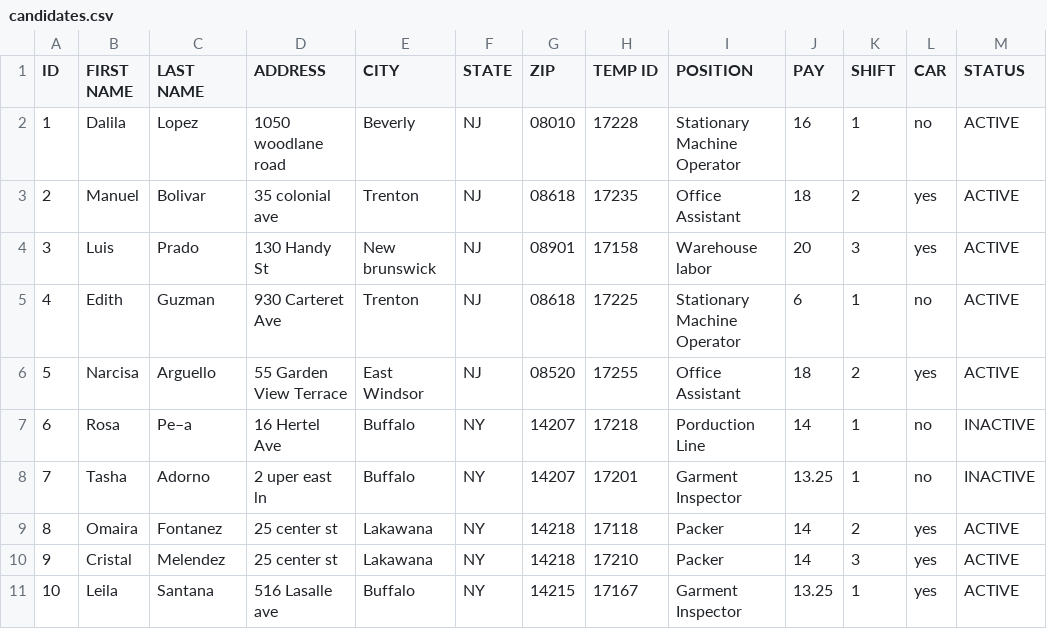
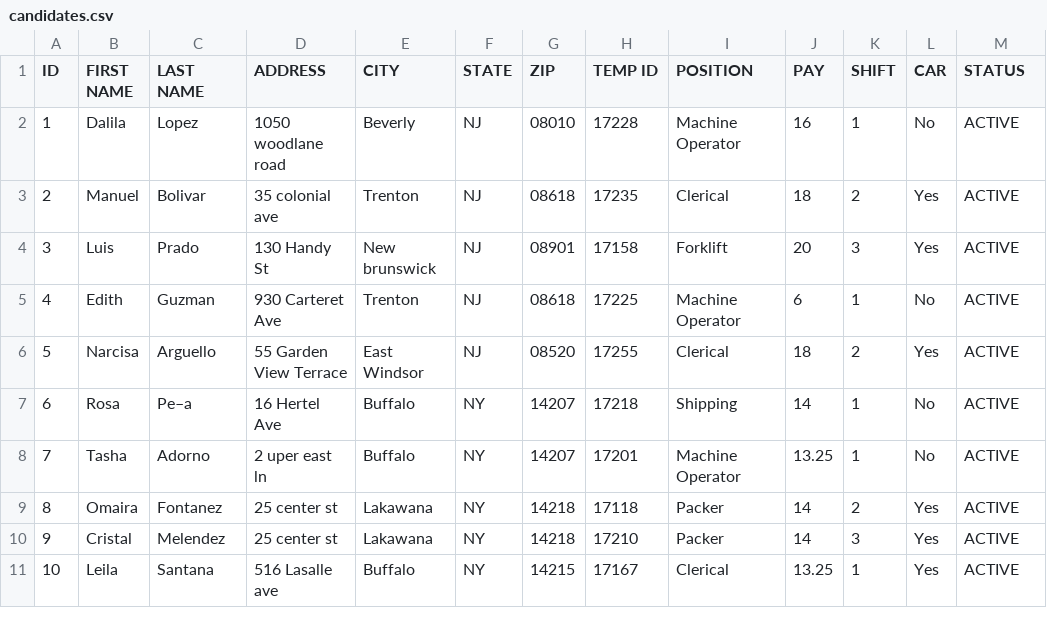
Before and after one commit to courtneysimonse/staffing-map, a CSV file: data/candidates.csv, drawn as a sheet; the diff names each change by its address in the sheet, - before the commit and + after, or states it on an @@ line.

```diff
--- a/data/candidates.csv
+++ b/data/candidates.csv
-I2 (POSITION): Stationary Machine Operator
+I2 (POSITION): Machine Operator
-L2 (CAR): no
+L2 (CAR): No
-I3 (POSITION): Office Assistant
+I3 (POSITION): Clerical
-L3:L4 (CAR): yes
+L3:L4 (CAR): Yes
-I4 (POSITION): Warehouse labor
+I4 (POSITION): Forklift
-I5 (POSITION): Stationary Machine Operator
+I5 (POSITION): Machine Operator
-L5 (CAR): no
+L5 (CAR): No
-I6 (POSITION): Office Assistant
+I6 (POSITION): Clerical
-L6 (CAR): yes
+L6 (CAR): Yes
-I7 (POSITION): Porduction Line
+I7 (POSITION): Shipping
-L7:L8 (CAR): no
+L7:L8 (CAR): No
-M7:M8 (STATUS): INACTIVE
+M7:M8 (STATUS): ACTIVE
-I8 (POSITION): Garment Inspector
+I8 (POSITION): Machine Operator
-L9:L11 (CAR): yes
+L9:L11 (CAR): Yes
-I11 (POSITION): Garment Inspector
+I11 (POSITION): Clerical
```
Also changed, not shown: data/client-sites.csv, 5 other files.
